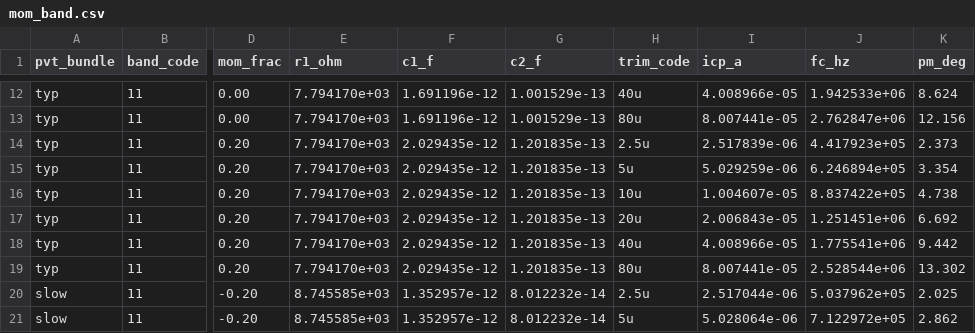
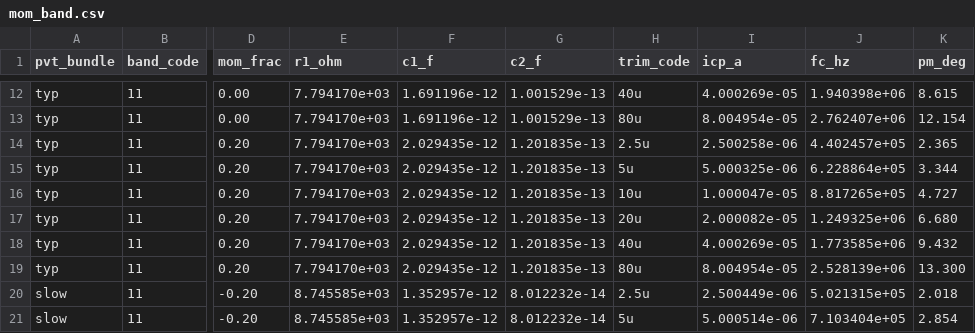
Before and after one commit to 2AMLogic/sg13g2-pll, a CSV file: sim/sg13cmos5l-loop-bandwidth-pm/corners/mom_band.csv, drawn as a sheet; only a part is shown, gaps mark what is left out; the diff covers the shown part only; the diff names each change by its address in the sheet, - before the commit and + after, or states it on an @@ line.

```diff
--- a/sim/sg13cmos5l-loop-bandwidth-pm/corners/mom_band.csv
+++ b/sim/sg13cmos5l-loop-bandwidth-pm/corners/mom_band.csv
-I12 (icp_a): 4.008966e-05
+I12 (icp_a): 4.000269e-05
-J12 (fc_hz): 1.942533e+06
+J12 (fc_hz): 1.940398e+06
-K12 (pm_deg): 8.624
+K12 (pm_deg): 8.615
-I13 (icp_a): 8.007441e-05
+I13 (icp_a): 8.004954e-05
-J13 (fc_hz): 2.762847e+06
+J13 (fc_hz): 2.762407e+06
-K13 (pm_deg): 12.156
+K13 (pm_deg): 12.154
-I14 (icp_a): 2.517839e-06
+I14 (icp_a): 2.500258e-06
-J14 (fc_hz): 4.417923e+05
+J14 (fc_hz): 4.402457e+05
-K14 (pm_deg): 2.373
+K14 (pm_deg): 2.365
-I15 (icp_a): 5.029259e-06
+I15 (icp_a): 5.000325e-06
-J15 (fc_hz): 6.246894e+05
+J15 (fc_hz): 6.228864e+05
-K15 (pm_deg): 3.354
+K15 (pm_deg): 3.344
-I16 (icp_a): 1.004607e-05
+I16 (icp_a): 1.000047e-05
-J16 (fc_hz): 8.837422e+05
+J16 (fc_hz): 8.817265e+05
-K16 (pm_deg): 4.738
+K16 (pm_deg): 4.727
-I17 (icp_a): 2.006843e-05
+I17 (icp_a): 2.000082e-05
-J17 (fc_hz): 1.251451e+06
+J17 (fc_hz): 1.249325e+06
-K17 (pm_deg): 6.692
+K17 (pm_deg): 6.680
-I18 (icp_a): 4.008966e-05
+I18 (icp_a): 4.000269e-05
-J18 (fc_hz): 1.775541e+06
+J18 (fc_hz): 1.773585e+06
-K18 (pm_deg): 9.442
+K18 (pm_deg): 9.432
-I19 (icp_a): 8.007441e-05
+I19 (icp_a): 8.004954e-05
-J19 (fc_hz): 2.528544e+06
+J19 (fc_hz): 2.528139e+06
-K19 (pm_deg): 13.302
+K19 (pm_deg): 13.300
-I20 (icp_a): 2.517044e-06
+I20 (icp_a): 2.500449e-06
-J20 (fc_hz): 5.037962e+05
+J20 (fc_hz): 5.021315e+05
-K20 (pm_deg): 2.025
+K20 (pm_deg): 2.018
-I21 (icp_a): 5.028064e-06
+I21 (icp_a): 5.000514e-06
-J21 (fc_hz): 7.122972e+05
+J21 (fc_hz): 7.103404e+05
-K21 (pm_deg): 2.862
+K21 (pm_deg): 2.854
```
Also changed, not shown: 132 edited cells elsewhere in this file, sim/sg13cmos5l-loop-bandwidth-pm/corners/proposal.csv, sim/sg13cmos5l-loop-bandwidth-pm/corners/results.csv, 3 other files.
